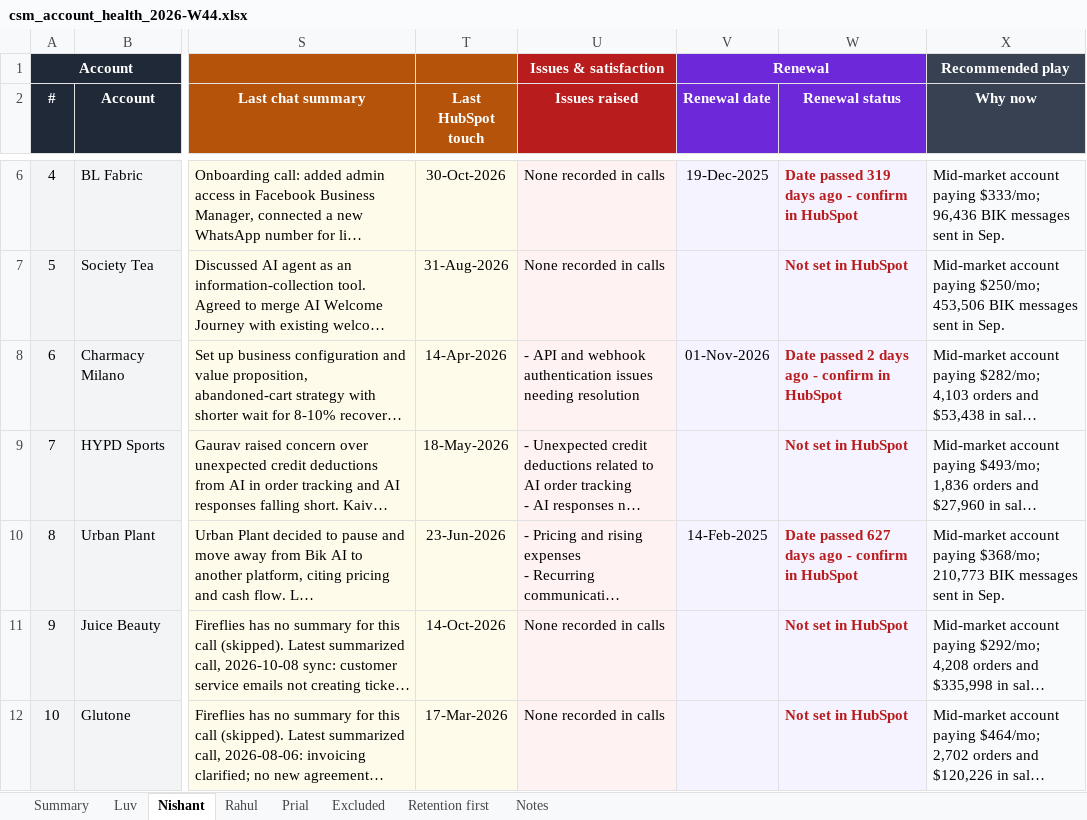
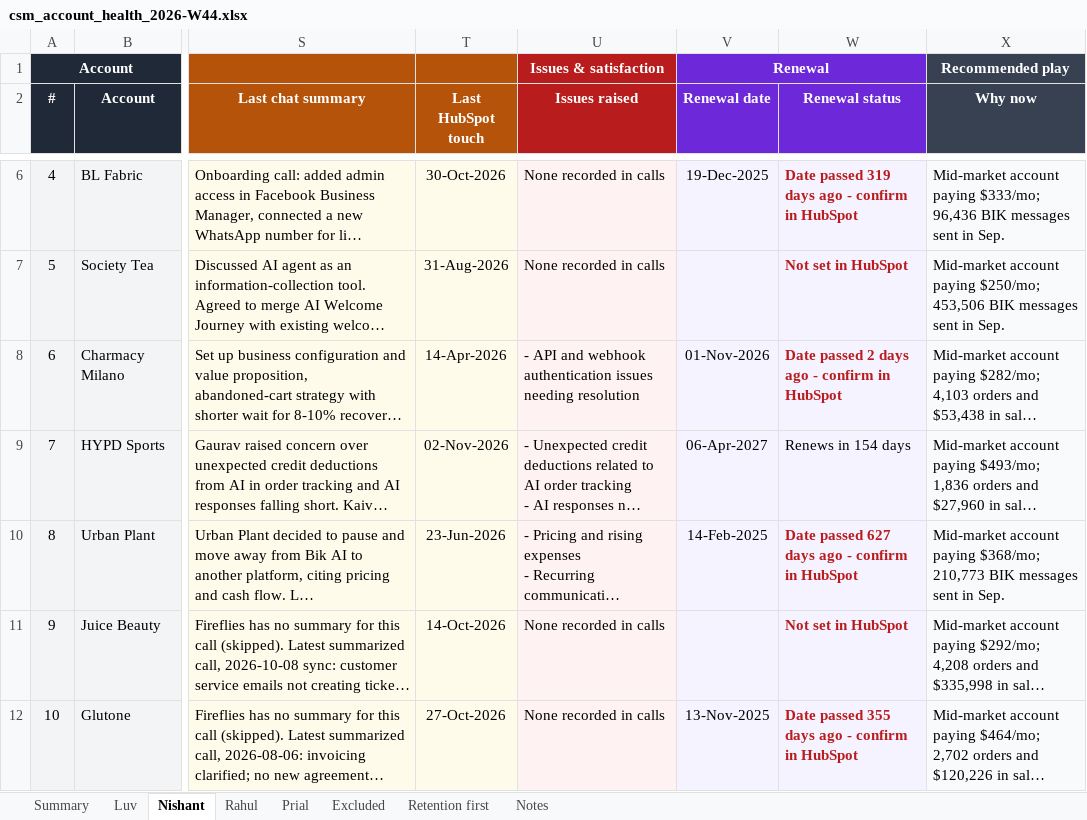
Before and after one commit to mrudulaprasad-manifest/csm-account-shortlisting, an Excel workbook: reports/2026-W44/csm_account_health_2026-W44.xlsx, sheet Nishant, drawn as a sheet; only a part is shown, gaps mark what is left out; long unchanged cells end in …; values as stored, in another font and other column widths than the file's, no borders; the diff names each change by its address in the sheet, - before the commit and + after, or states it on an @@ line.

```diff
--- a/reports/2026-W44/csm_account_health_2026-W44.xlsx (sheet Nishant)
+++ b/reports/2026-W44/csm_account_health_2026-W44.xlsx (sheet Nishant)
-T9 (Last HubSpot touch): 18-May-2026
+T9 (Last HubSpot touch): 02-Nov-2026
-V9 (Renewal date): (empty)
+V9 (Renewal date): 06-Apr-2027
-W9 (Renewal status): Not set in HubSpot
+W9 (Renewal status): Renews in 154 days
@@ W9 bold: on → off, text colour: #B91C1C → black @@
-T12 (Last HubSpot touch): 17-Mar-2026
+T12 (Last HubSpot touch): 27-Oct-2026
-V12 (Renewal date): (empty)
+V12 (Renewal date): 13-Nov-2025
-W12 (Renewal status): Not set in HubSpot
+W12 (Renewal status): Date passed 355 days ago - confirm in HubSpot
```
Also changed, not shown: sheet Rahul, sheet Luv, 3 other files.
